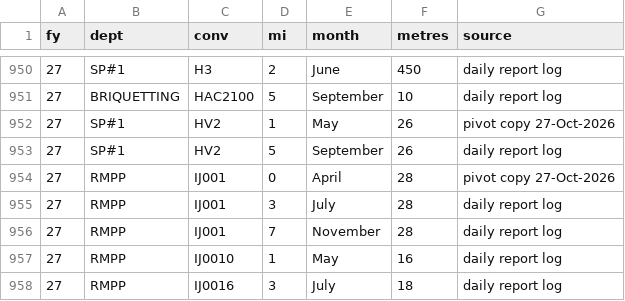
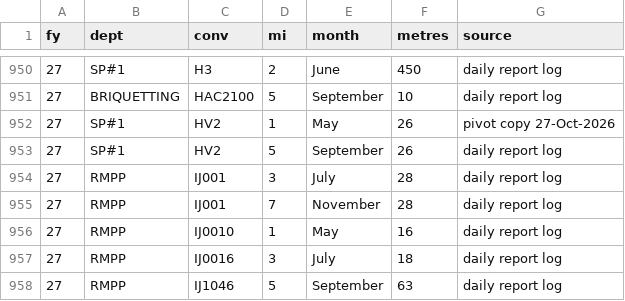
Before and after one commit to KUMARPRASHANT1408/THICKNESS-DASHBOARD, a CSV file: sbc_monthly.csv, drawn as a sheet; only a part is shown, gaps mark what is left out; the shorter side is filled out with more unchanged rows.

```diff
--- a/sbc_monthly.csv
+++ b/sbc_monthly.csv
@@ -953,3 +953,2 @@ fy,dept,conv,mi,month,metres,source
 27,SP#1,HV2,5,September,26,daily report log
-27,RMPP,IJ001,0,April,28,pivot copy 27-Oct-2026
 27,RMPP,IJ001,3,July,28,daily report log
```
Also changed, not shown: abn.csv, daily.csv, 2 other files.
